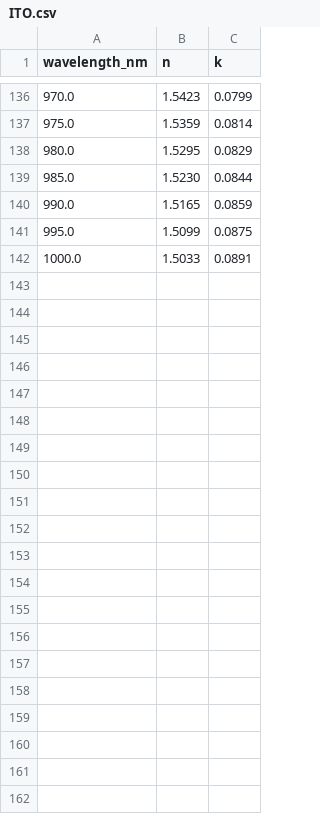
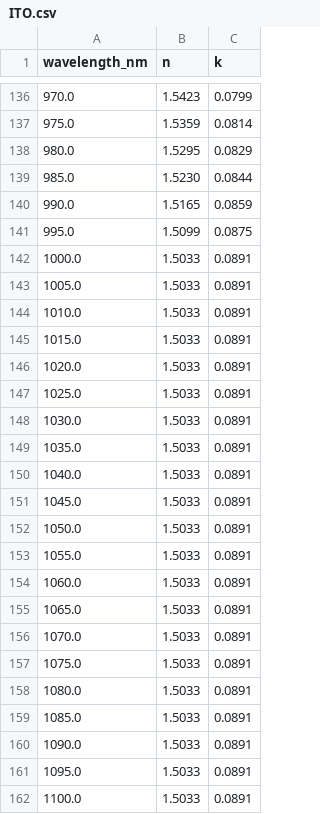
Before and after one commit to ShaneLogic/SolarLab, a CSV file: perovskite-sim/perovskite_sim/data/nk/ITO.csv, drawn as a sheet; only a part is shown, gaps mark what is left out; the diff names each change by its address in the sheet, - before the commit and + after, or states it on an @@ line.

Commit message:
feat(tandem): land Lin 2019 all-perovskite tandem benchmark within +/-10%
Combined-TMM optics over the full FA-Cs(1.77)/Sn-Pb(1.22) stack with an
optical-only Ag back reflector, then independent drift-diffusion sub-cell
sweeps with TMM-derived G(x) injected via fixed_generation, and series
current-matching on the union of native sub-cell J samples. Manual
V_bi=1.42 V on the wide-gap top sub-cell substitutes for the missing
contact band offsets so the per-junction V_oc matches Lin's ~1.18 V.

Results vs Lin 2019 (target / sim / dev):
- PCE  24.80% / 23.16% / -6.6%
- Jsc  15.60  / 14.74  / -5.5%
- Voc  1.965  / 2.066  / +5.2%
- FF   0.790  / 0.761  / -3.7%

Key changes:
- tandem_jv: J_common from union of native sub-cell J samples + J=0
  injection so compute_metrics samples a real grid point at short circuit
  instead of relying on np.interp clamping
- tandem_optics + tandem_config: optional optical-only back_reflector
  appended to the combined TMM stack but excluded from the electrical grid
- nk CSVs: rewrite FA_Cs_1p77 and SnPb_1p22 from Dasgupta repo data;
  extend remaining nk files to 1100 nm for the Sn-Pb absorption tail
- backend + frontend: device_type peek on /api/configs so tandem presets
  route to the Tandem pane instead of the single-cell editor
- tests: Lin 2019 slow benchmark now passes (8.6 s); smoke test V_oc
  series-addition assertion gated on healthy sub-cell V_oc (>0.5 V) to
  tolerate mocked-optics noise floor under cross-test ordering

Constraint: contact chi/Eg unset on absorber YAMLs would make
compute_V_bi diverge to ~2.8 V; manual V_bi override is the documented
escape until contact band data lands
Confidence: high
Scope-risk: moderate
Not-tested: wavelength grid above 1100 nm

```diff
--- a/perovskite-sim/perovskite_sim/data/nk/ITO.csv
+++ b/perovskite-sim/perovskite_sim/data/nk/ITO.csv
+row 143: 1005.0 | 1.5033 | 0.0891
+row 144: 1010.0 | 1.5033 | 0.0891
+row 145: 1015.0 | 1.5033 | 0.0891
+row 146: 1020.0 | 1.5033 | 0.0891
+row 147: 1025.0 | 1.5033 | 0.0891
+row 148: 1030.0 | 1.5033 | 0.0891
+row 149: 1035.0 | 1.5033 | 0.0891
+row 150: 1040.0 | 1.5033 | 0.0891
+row 151: 1045.0 | 1.5033 | 0.0891
+row 152: 1050.0 | 1.5033 | 0.0891
+row 153: 1055.0 | 1.5033 | 0.0891
+row 154: 1060.0 | 1.5033 | 0.0891
+row 155: 1065.0 | 1.5033 | 0.0891
+row 156: 1070.0 | 1.5033 | 0.0891
+row 157: 1075.0 | 1.5033 | 0.0891
+row 158: 1080.0 | 1.5033 | 0.0891
+row 159: 1085.0 | 1.5033 | 0.0891
+row 160: 1090.0 | 1.5033 | 0.0891
+row 161: 1095.0 | 1.5033 | 0.0891
+row 162: 1100.0 | 1.5033 | 0.0891
```
Also changed, not shown: perovskite-sim/perovskite_sim/data/nk/MAPbI3.csv, perovskite-sim/perovskite_sim/data/nk/NiOx.csv, 27 other files.
